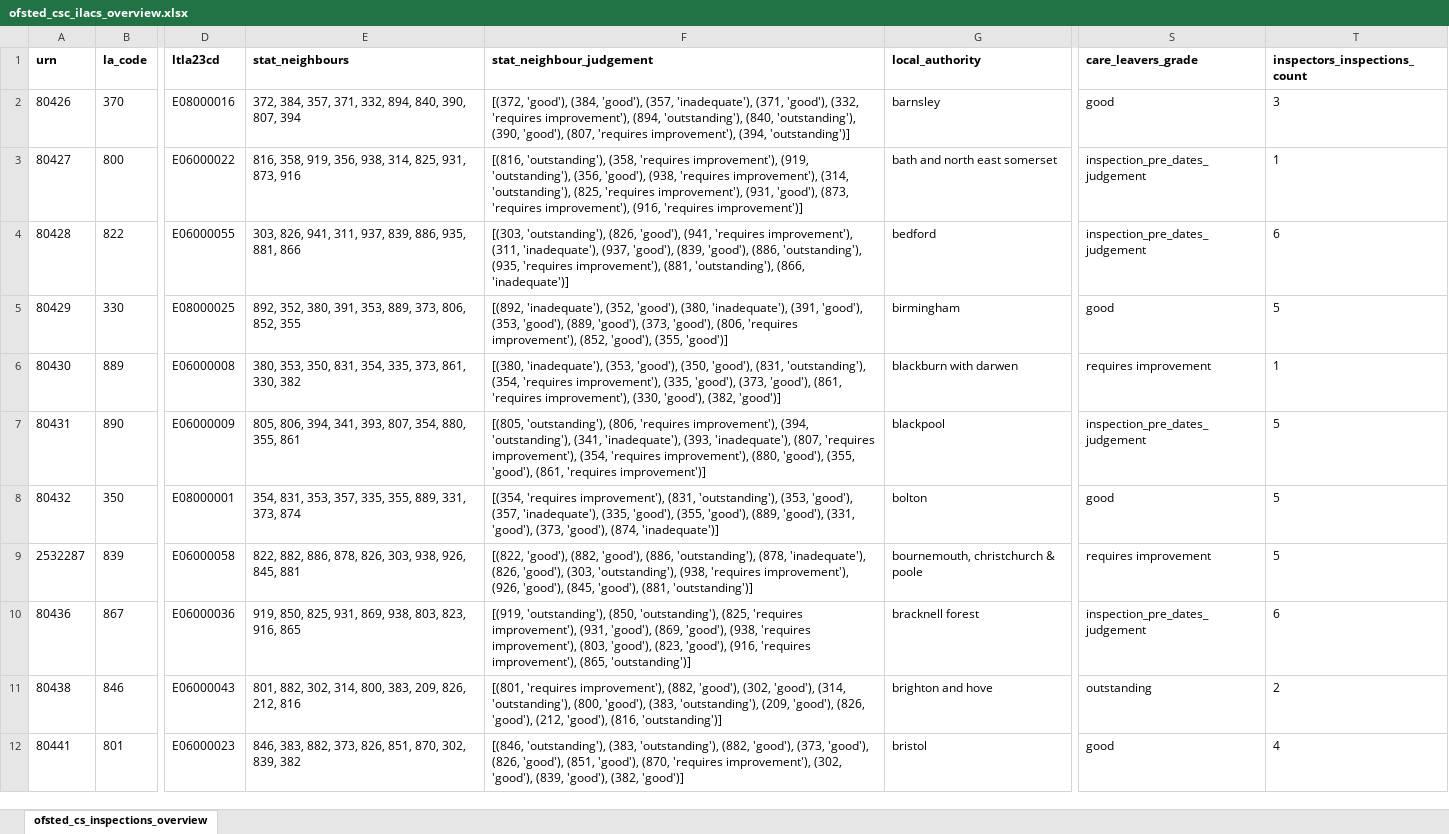
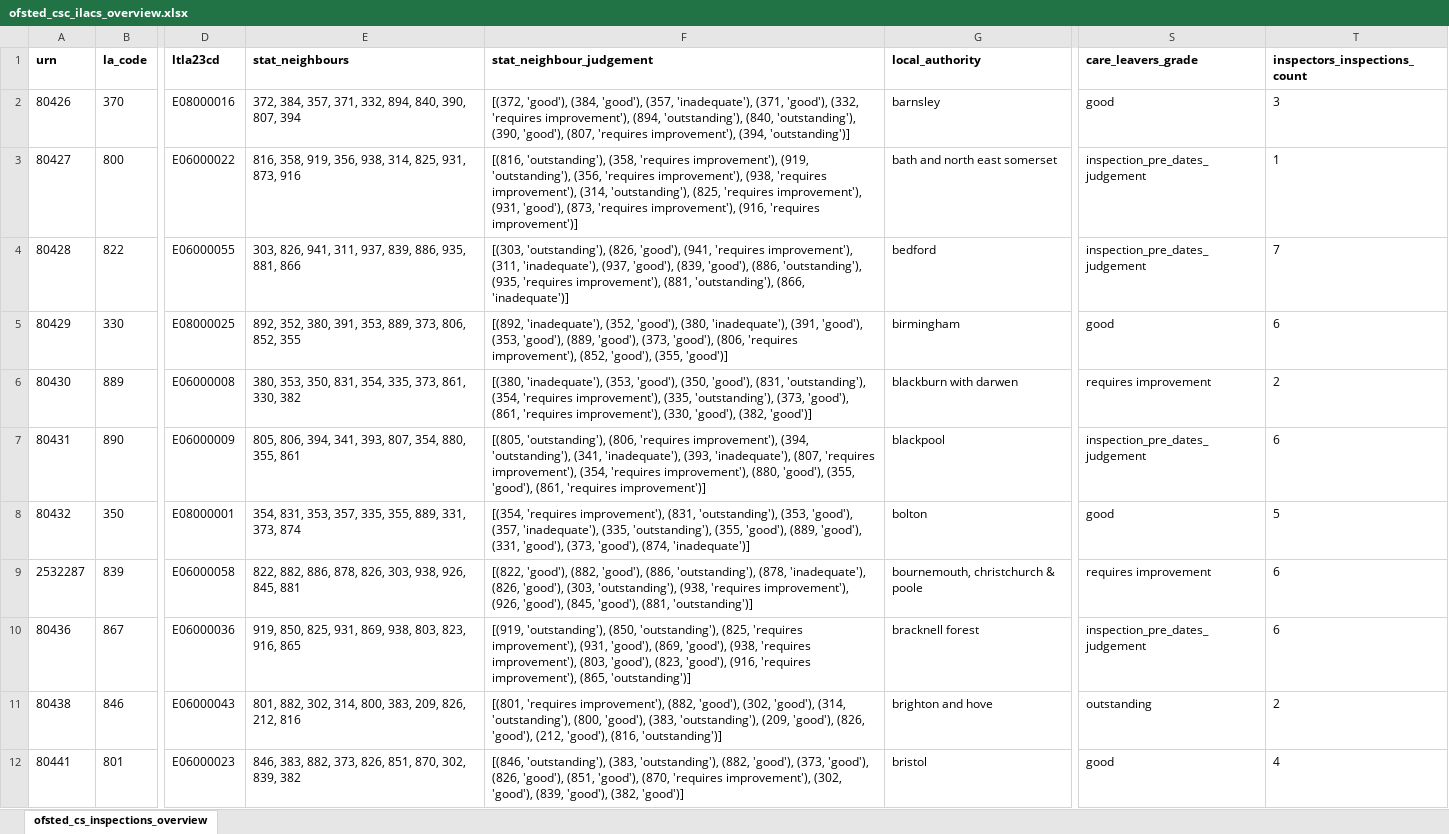
Before and after one commit to data-to-insight/ofsted-ilacs-scrape-tool, an Excel workbook: ofsted_csc_ilacs_overview.xlsx, sheet ofsted_cs_inspections_overview, drawn as a sheet; only a part is shown, gaps mark what is left out; values as stored, in another font and other column widths than the file's, no borders; the diff covers the shown part only; the diff names each change by its address in the sheet, - before the commit and + after, or states it on an @@ line.

Commit message:
scheduled .xlsx output bug fix

```diff
--- a/ofsted_csc_ilacs_overview.xlsx (sheet ofsted_cs_inspections_overview)
+++ b/ofsted_csc_ilacs_overview.xlsx (sheet ofsted_cs_inspections_overview)
-F3 (stat_neighbour_judgement): …'outstanding'), (356, 'good'), (938, 'requires…
+F3 (stat_neighbour_judgement): …'outstanding'), (356, 'requires improvement'), (938, 'requires…
-T4 (inspectors_inspections_count): 6
+T4 (inspectors_inspections_count): 7
-T5 (inspectors_inspections_count): 5
+T5 (inspectors_inspections_count): 6
-F6 (stat_neighbour_judgement): …improvement'), (335, 'good'), (373, 'good'),…
+F6 (stat_neighbour_judgement): …improvement'), (335, 'outstanding'), (373, 'good'),…
-T6 (inspectors_inspections_count): 1
+T6 (inspectors_inspections_count): 2
-T7 (inspectors_inspections_count): 5
+T7 (inspectors_inspections_count): 6
-F8 (stat_neighbour_judgement): …'inadequate'), (335, 'good'), (355, 'good'),…
+F8 (stat_neighbour_judgement): …'inadequate'), (335, 'outstanding'), (355, 'good'),…
-T9 (inspectors_inspections_count): 5
+T9 (inspectors_inspections_count): 6
```
Also changed, not shown: 140 edited cells elsewhere in this sheet, 4 other files.
